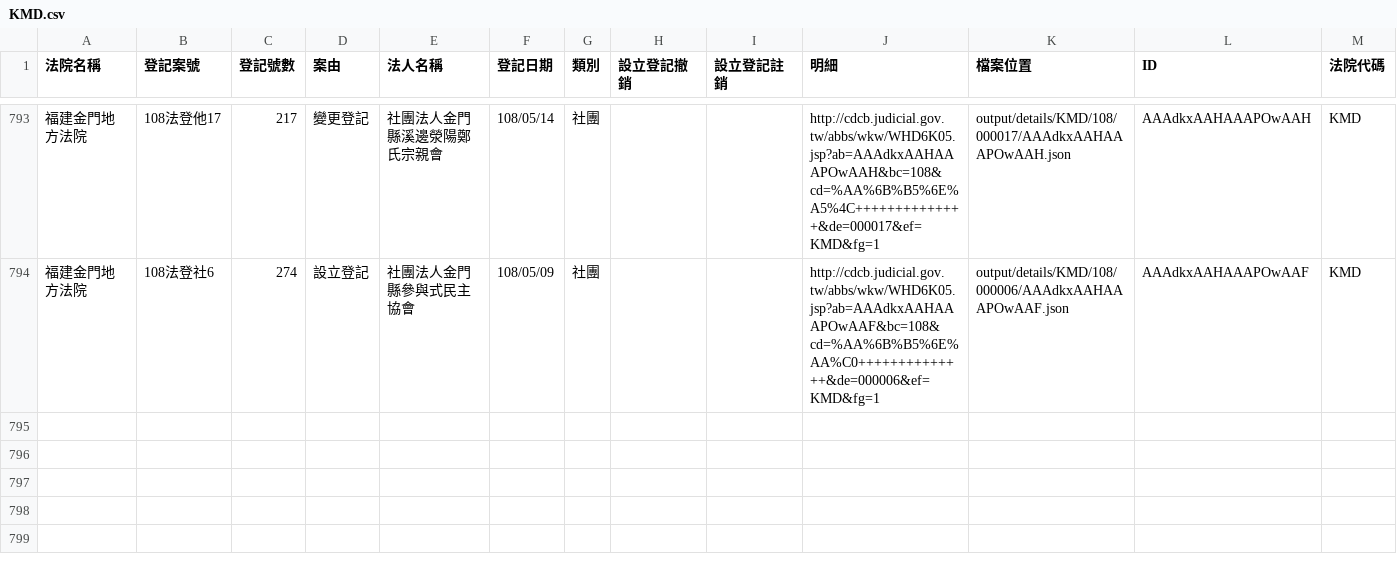
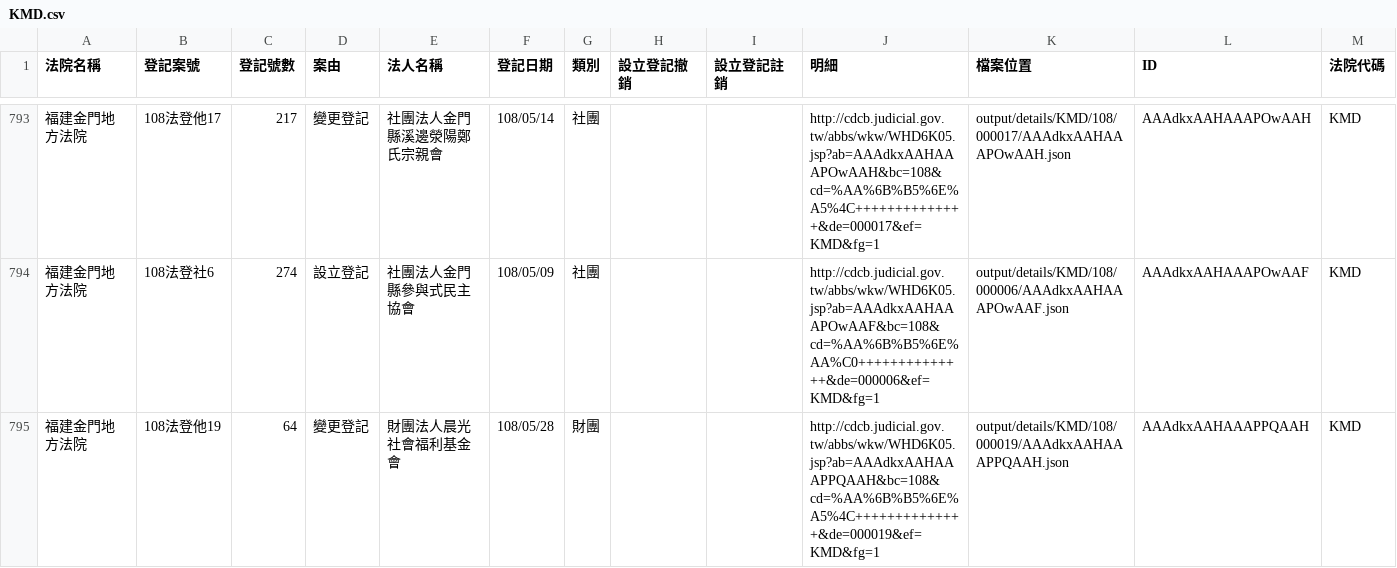
Before and after one commit to g0v/foundationtw, a CSV file: output/lists/KMD.csv, drawn as a sheet; only a part is shown, gaps mark what is left out; the diff names each change by its address in the sheet, - before the commit and + after, or states it on an @@ line.

```diff
--- a/output/lists/KMD.csv
+++ b/output/lists/KMD.csv
+row 795: 福建金門地方法院 | 108法登他19 | 64 | 變更登記 | 財團法人晨光社會福利基金會 | 108/05/28 | 財團 |  |  | http://cdcb.judicial.gov.tw/abbs/wkw/WHD6K05.jsp?ab=AAAdkxAAHAAAPPQAAH&bc=108&cd=%AA%6B%B5%6E%A5%4C++++++++++++++&de=000019&ef=KMD&fg=1 | output/details/KMD/108/000019/AAAdkxAAHAAAPPQAAH.json | AAAdkxAAHAAAPPQAAH | KMD
```
Also changed, not shown: output/lists/CTD.csv, output/lists/CYD.csv, 36 other files.
